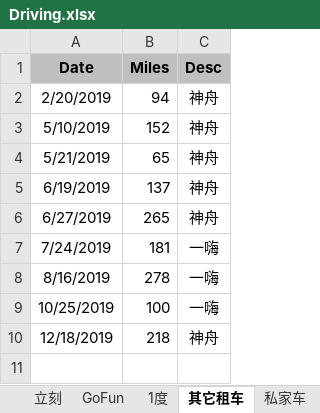
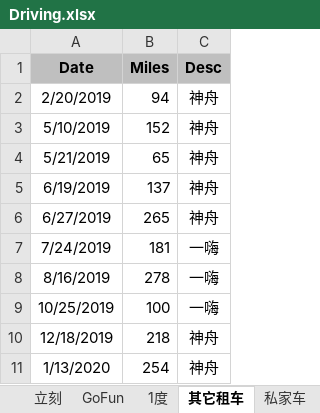
Before and after one commit to pure-study/misc, an Excel workbook: src/main/resources/Driving.xlsx, sheet 其它租车, drawn as a sheet; values as stored, in another font and other column widths than the file's, no borders; the diff names each change by its address in the sheet, - before the commit and + after, or states it on an @@ line.

Commit message:
tag

```diff
--- a/src/main/resources/Driving.xlsx (sheet 其它租车)
+++ b/src/main/resources/Driving.xlsx (sheet 其它租车)
+row 11: 1/13/2020 | 254 | 神舟
```
Also changed, not shown: sheet SUM.
